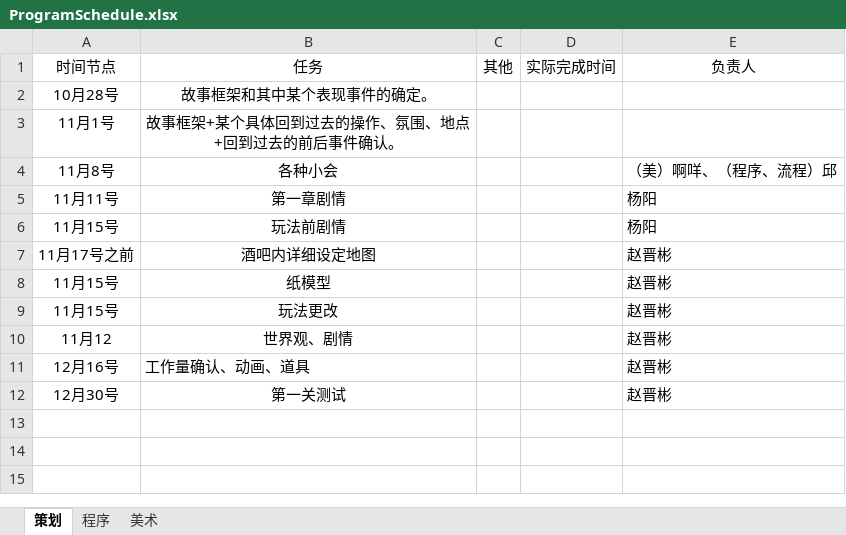
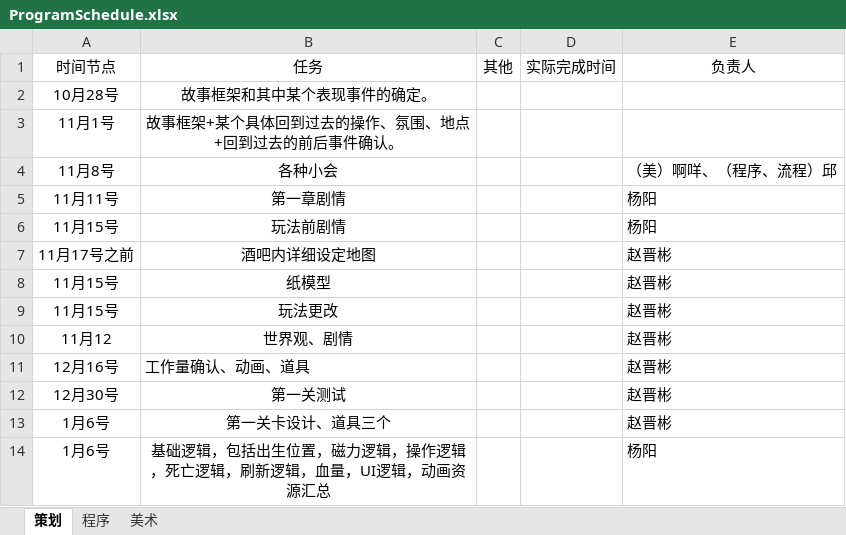
Before and after one commit to qyjbeijing2017/Chinese1990SGame, an Excel workbook: Doc/ProgramSchedule.xlsx, sheet 策划, drawn as a sheet; values as stored, in another font and other column widths than the file's, no borders; the diff names each change by its address in the sheet, - before the commit and + after, or states it on an @@ line.

```diff
--- a/Doc/ProgramSchedule.xlsx (sheet 策划)
+++ b/Doc/ProgramSchedule.xlsx (sheet 策划)
+row 13: 1月6号 | 第一关卡设计、道具三个 |  |  | 赵晋彬
+row 14: 1月6号 | 基础逻辑，包括出生位置，磁力逻辑，操作逻辑，死亡逻辑，刷新逻辑，血量，UI逻辑，动画资源汇总 |  |  | 杨阳
```
Also changed, not shown: sheet 程序, 2 other files.
